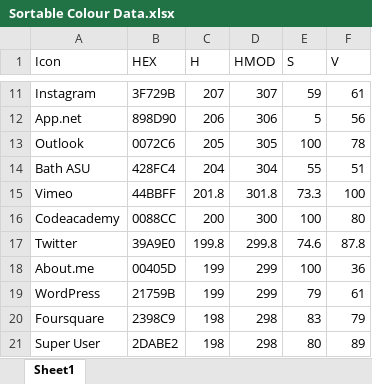
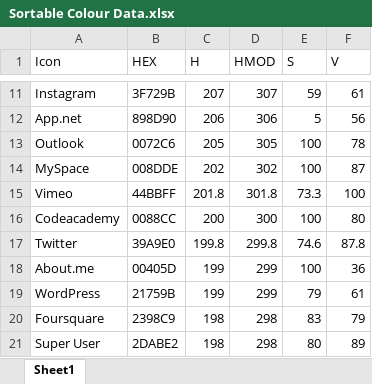
Before and after one commit to jonathan-fielding/simple-icons, an Excel workbook: Sortable Colour Data.xlsx, sheet Sheet1, drawn as a sheet; only a part is shown, gaps mark what is left out; values as stored, in another font and other column widths than the file's, no borders; removed rows and columns are numbered as before the commit, all else as after; the diff names each change by its address in the sheet, - before the commit and + after, or states it on an @@ line.

```diff
--- a/Sortable Colour Data.xlsx (sheet Sheet1)
+++ b/Sortable Colour Data.xlsx (sheet Sheet1)
-row 14: Bath ASU | 428FC4 | 204 | 304 | 55 | 51
+row 14: MySpace | 008DDE | 202 | 302 | 100 | 87
```
Also changed, not shown: 3 other files.
